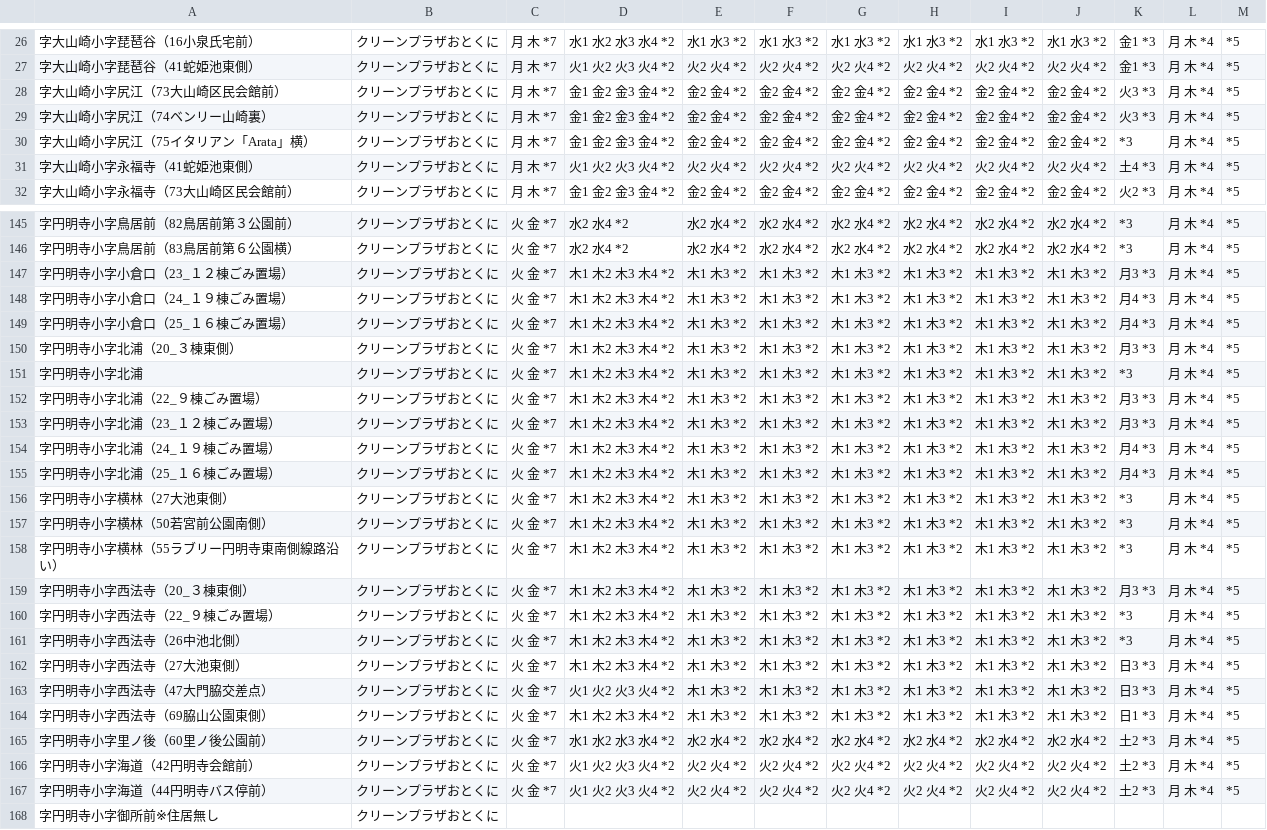
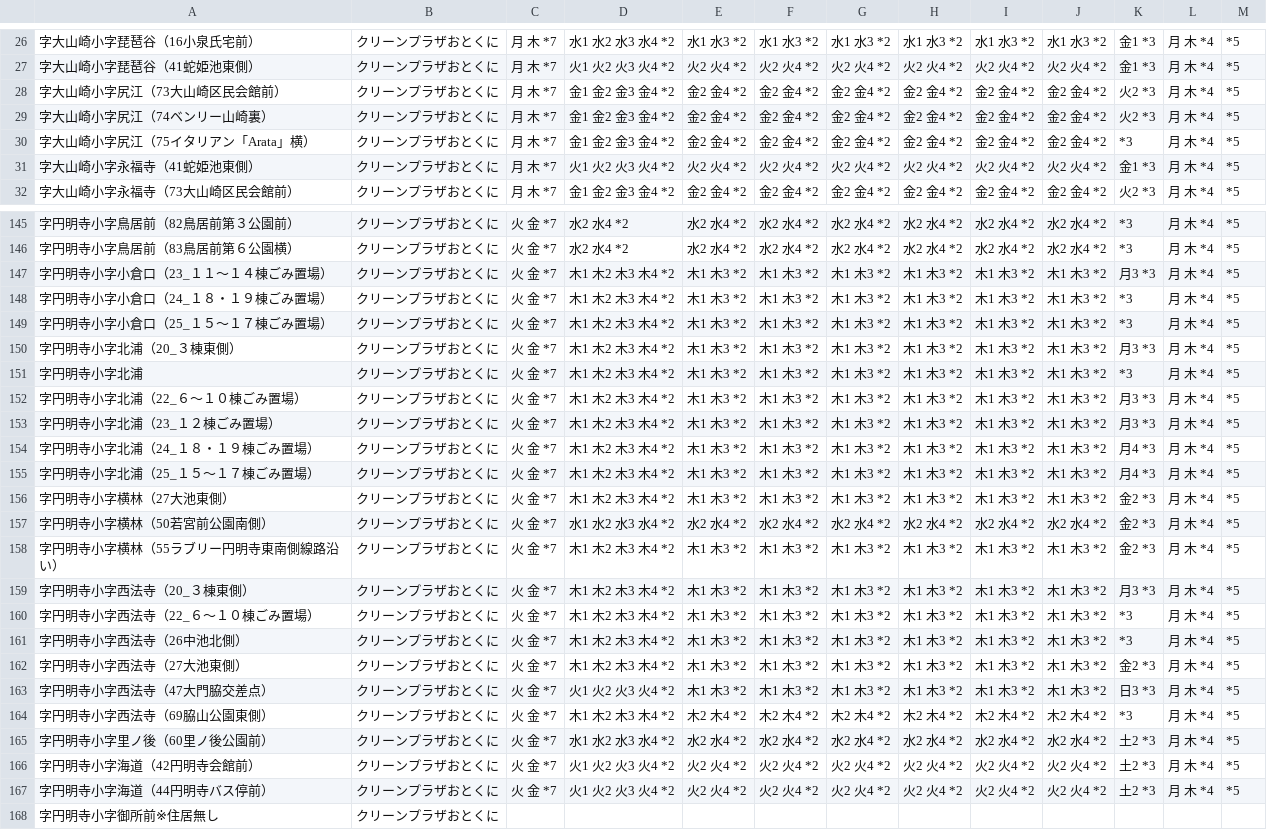
Before and after one commit to oyamazaki-kankyo/5374, a CSV file: data/area_days.csv, drawn as a sheet; only a part is shown, gaps mark what is left out; the diff covers the shown part only; the diff names each change by its address in the sheet, - before the commit and + after, or states it on an @@ line.

Commit message:
Add files via upload

```diff
--- a/data/area_days.csv
+++ b/data/area_days.csv
-K28:K29: 火3 *3
+K28:K29: 火2 *3
-K31: 土4 *3
+K31: 金1 *3
-A147: 字円明寺小字小倉口（23_１２棟ごみ置場）
+A147: 字円明寺小字小倉口（23_１１～１４棟ごみ置場）
-A148: 字円明寺小字小倉口（24_１９棟ごみ置場）
+A148: 字円明寺小字小倉口（24_１８・１９棟ごみ置場）
-K148:K149: 月4 *3
+K148:K149: *3
-A149: 字円明寺小字小倉口（25_１６棟ごみ置場）
+A149: 字円明寺小字小倉口（25_１５～１７棟ごみ置場）
-A152: 字円明寺小字北浦（22_９棟ごみ置場）
+A152: 字円明寺小字北浦（22_６～１０棟ごみ置場）
-A154: 字円明寺小字北浦（24_１９棟ごみ置場）
+A154: 字円明寺小字北浦（24_１８・１９棟ごみ置場）
-A155: 字円明寺小字北浦（25_１６棟ごみ置場）
+A155: 字円明寺小字北浦（25_１５～１７棟ごみ置場）
-K156:K158: *3
+K156:K158: 金2 *3
-D157: 木1 木2 木3 木4 *2
+D157: 水1 水2 水3 水4 *2
-E157: 木1 木3 *2
+E157: 水2 水4 *2
-F157: 木1 木3 *2
+F157: 水2 水4 *2
-G157: 木1 木3 *2
+G157: 水2 水4 *2
-H157: 木1 木3 *2
+H157: 水2 水4 *2
-I157: 木1 木3 *2
+I157: 水2 水4 *2
-J157: 木1 木3 *2
+J157: 水2 水4 *2
-A160: 字円明寺小字西法寺（22_９棟ごみ置場）
+A160: 字円明寺小字西法寺（22_６～１０棟ごみ置場）
-K162: 日3 *3
+K162: 金2 *3
-E164: 木1 木3 *2
+E164: 木2 木4 *2
-F164: 木1 木3 *2
+F164: 木2 木4 *2
-G164: 木1 木3 *2
+G164: 木2 木4 *2
-H164: 木1 木3 *2
+H164: 木2 木4 *2
-I164: 木1 木3 *2
+I164: 木2 木4 *2
-J164: 木1 木3 *2
+J164: 木2 木4 *2
-K164: 日1 *3
+K164: *3
```
Also changed, not shown: 14 edited cells elsewhere in this file.
